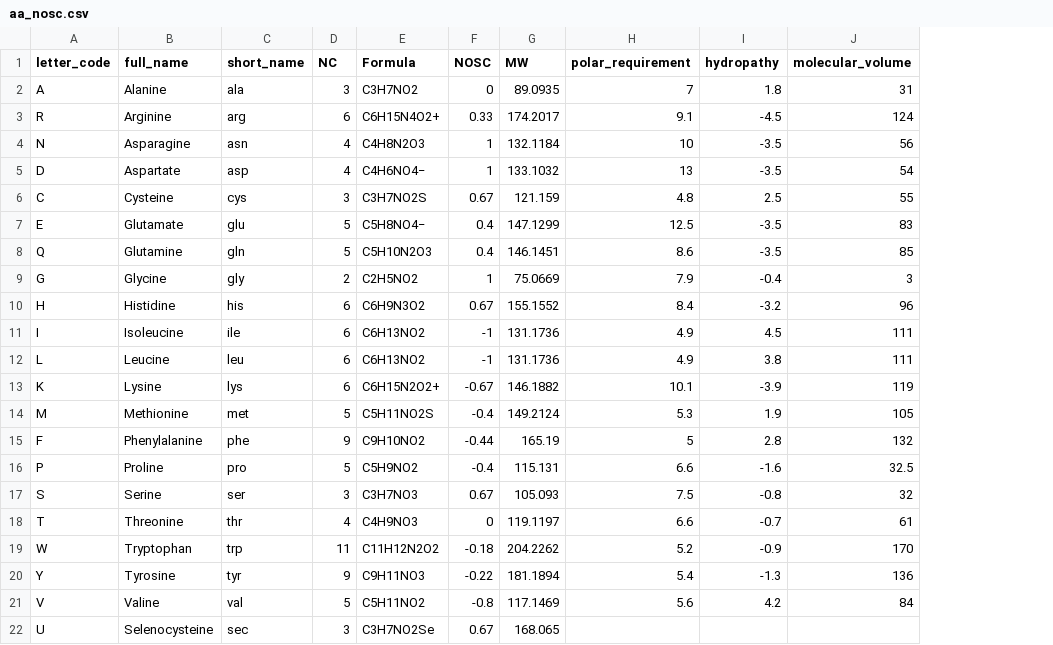
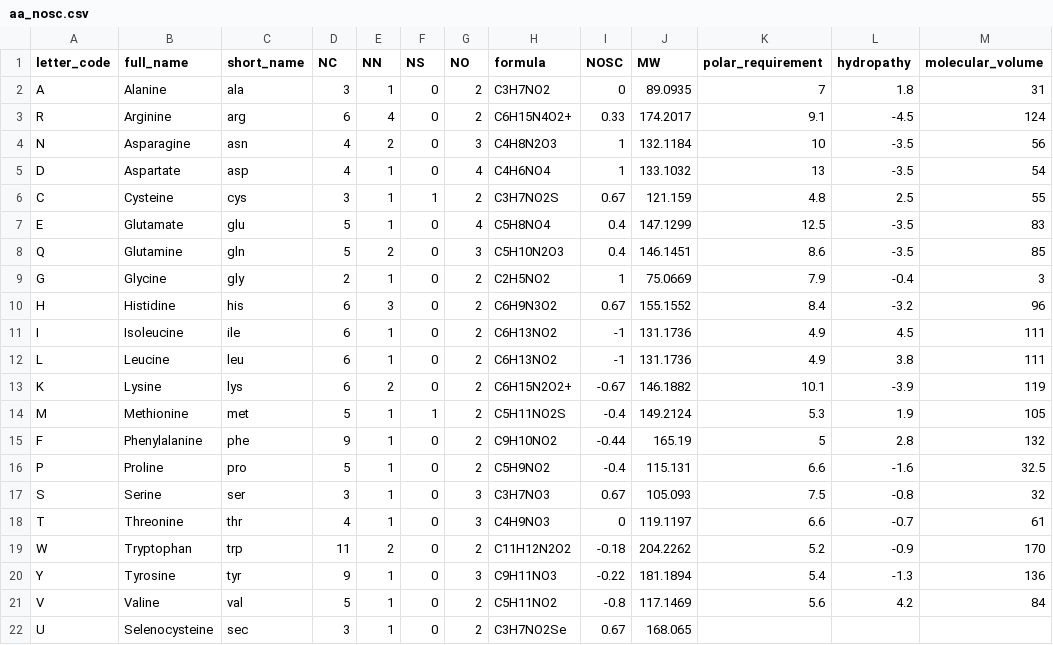
Before and after one commit to jgoldford/aerobot, a CSV file: aerobot/notebooks/aa_nosc.csv, drawn as a sheet; only a part is shown; addresses are those after the commit; the diff names each change by its address in the sheet, - before the commit and + after, or states it on an @@ line.

Commit message:
NOSC files for RNA and more.

```diff
--- a/aerobot/notebooks/aa_nosc.csv
+++ b/aerobot/notebooks/aa_nosc.csv
+column E (NN), rows 2-22: 1 | 4 | 2 | 1 | 1 | 1 | 2 | 1 | 3 | 1 | 1 | 2 | 1 | 1 | 1 | 1 | 1 | 2 | 1 | 1 | 1
+column F (NS), rows 2-22: 0 | 0 | 0 | 0 | 1 | 0 | 0 | 0 | 0 | 0 | 0 | 0 | 1 | 0 | 0 | 0 | 0 | 0 | 0 | 0 | 0
+column G (NO), rows 2-22: 2 | 2 | 3 | 4 | 2 | 4 | 3 | 2 | 2 | 2 | 2 | 2 | 2 | 2 | 2 | 3 | 3 | 2 | 3 | 2 | 2
-H1: Formula
+H1: formula
-H5 (formula): C4H6NO4−
+H5 (formula): C4H6NO4
-H7 (formula): C5H8NO4−
+H7 (formula): C5H8NO4
```
Also changed, not shown: 3 other files.
